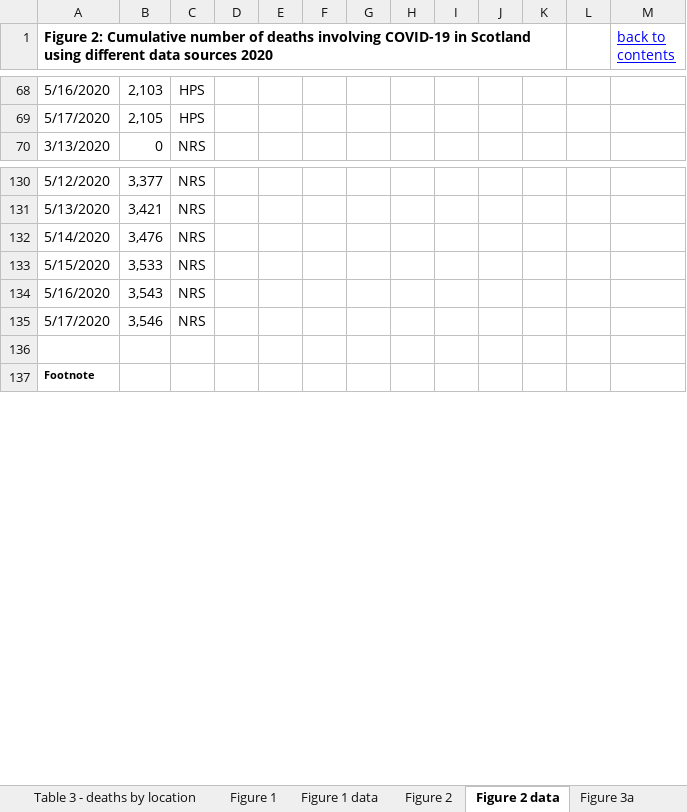
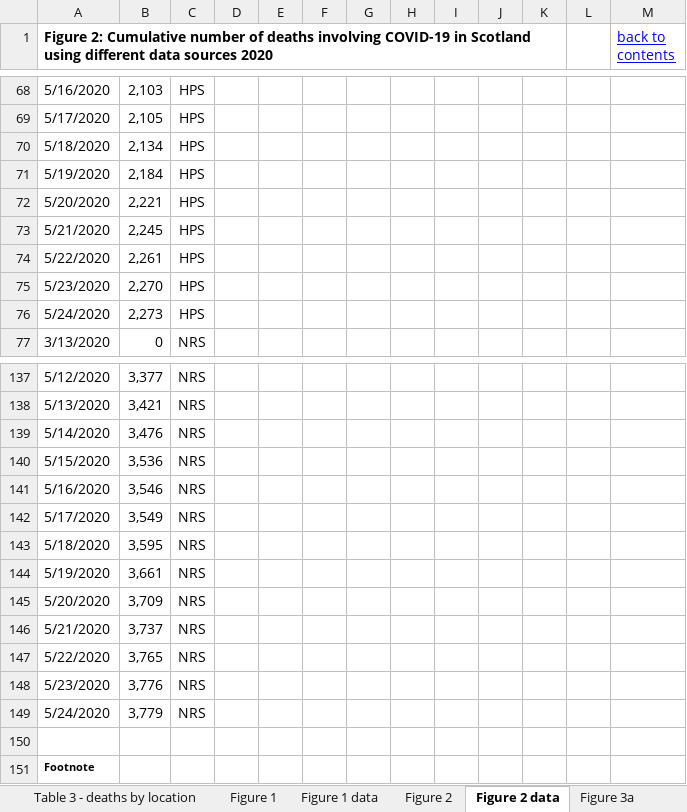
Before and after one commit to jakeybob/covid19-scotland, an Excel workbook: data/NRS_covid_deaths.xlsx, sheet Figure 2 data, drawn as a sheet; only a part is shown, gaps mark what is left out; values as stored, in another font and other column widths than the file's, no borders; addresses are those after the commit; the diff names each change by its address in the sheet, - before the commit and + after, or states it on an @@ line.

```diff
--- a/data/NRS_covid_deaths.xlsx (sheet Figure 2 data)
+++ b/data/NRS_covid_deaths.xlsx (sheet Figure 2 data)
+row 70: 5/18/2020 | 2,134 | HPS
+row 71: 5/19/2020 | 2,184 | HPS
+row 72: 5/20/2020 | 2,221 | HPS
+row 73: 5/21/2020 | 2,245 | HPS
+row 74: 5/22/2020 | 2,261 | HPS
+row 75: 5/23/2020 | 2,270 | HPS
+row 76: 5/24/2020 | 2,273 | HPS
-B140: 3,533
+B140: 3,536
-B141: 3,543
+B141: 3,546
-B142: 3,546
+B142: 3,549
+row 143: 5/18/2020 | 3,595 | NRS
+row 144: 5/19/2020 | 3,661 | NRS
+row 145: 5/20/2020 | 3,709 | NRS
+row 146: 5/21/2020 | 3,737 | NRS
+row 147: 5/22/2020 | 3,765 | NRS
+row 148: 5/23/2020 | 3,776 | NRS
+row 149: 5/24/2020 | 3,779 | NRS
```
Also changed, not shown: sheet Table 3 - deaths by location, sheet Table 2 - All deaths, sheet Figure 4 data, sheet Figure 8 data, sheet Figure 6 data, sheet Table 1 - COVID deaths, 5 more sheets, formulas that keep their value, charts or pictures, 15 other files.
